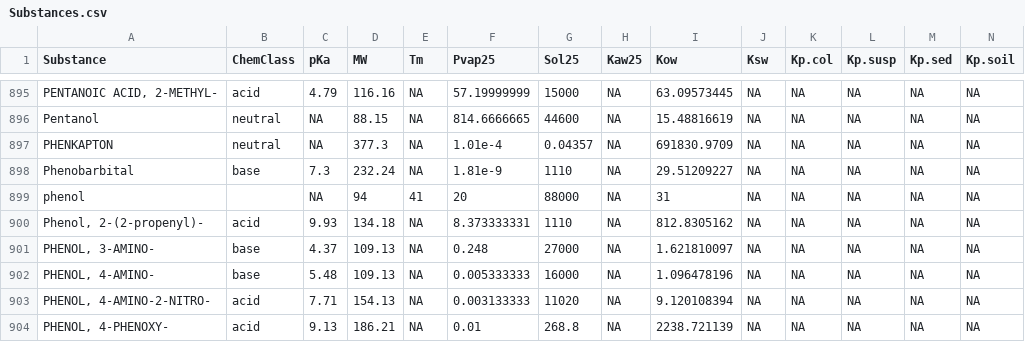
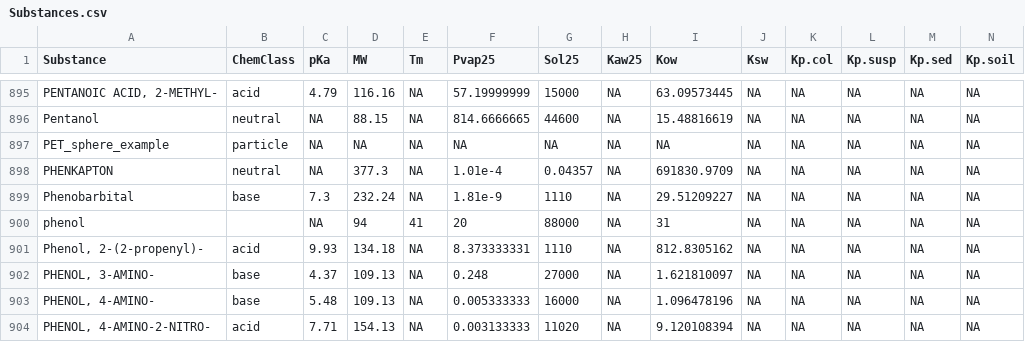
Before and after one commit to rivm-syso/SBooScripts, a CSV file: data/Substances.csv, drawn as a sheet; only a part is shown, gaps mark what is left out; the shorter side is filled out with more unchanged rows; rows hold the shown columns only; the diff names each change by its address in the sheet, - before the commit and + after, or states it on an @@ line.

```diff
--- a/data/Substances.csv
+++ b/data/Substances.csv
+row 897: PET_sphere_example | particle | NA | NA | NA | NA | NA | NA | NA | NA | NA | NA | NA | NA
```
Also changed, not shown: data/SubstanceCompartments.csv, 4 other files.
